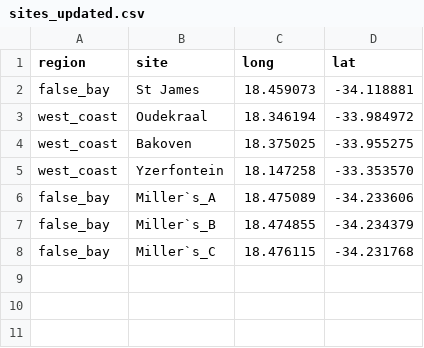
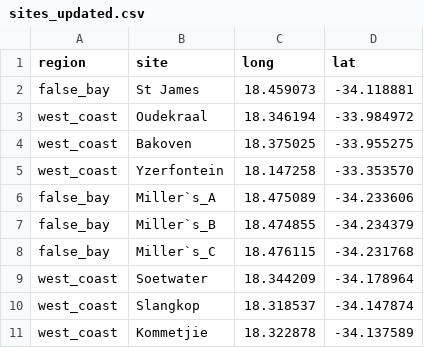
Before and after one commit to Jess050/honours-project, a CSV file: data/sites_updated.csv, drawn as a sheet; the diff names each change by its address in the sheet, - before the commit and + after, or states it on an @@ line.

```diff
--- a/data/sites_updated.csv
+++ b/data/sites_updated.csv
+row 9: west_coast | Soetwater | 18.344209 | -34.178964
+row 10: west_coast | Slangkop | 18.318537 | -34.147874
+row 11: west_coast | Kommetjie | 18.322878 | -34.137589
```
Also changed, not shown: 3 other files.
